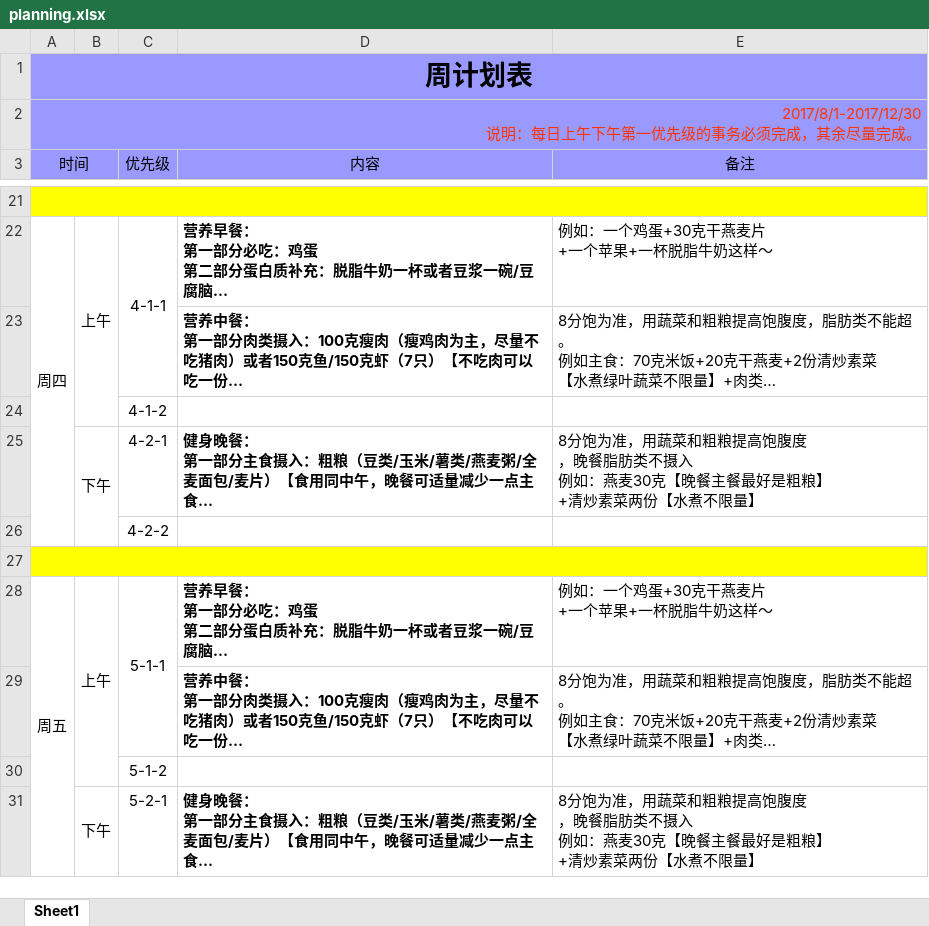
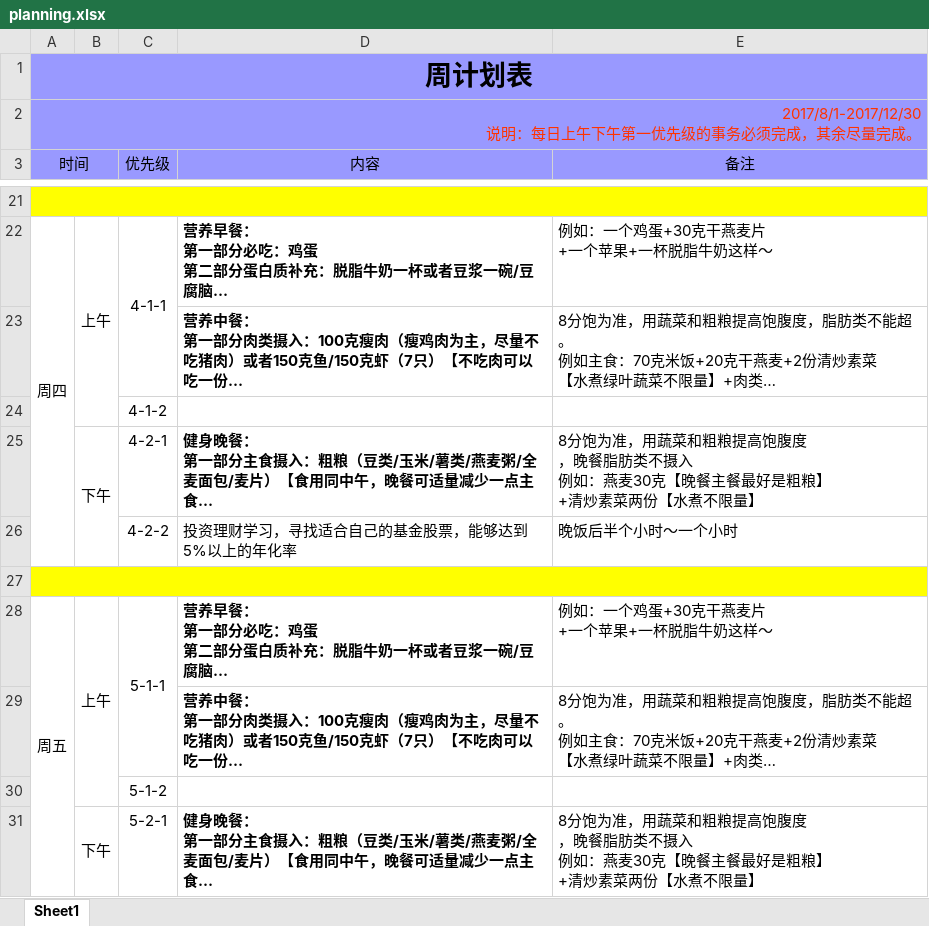
Before and after one commit to nephen/blog-old, an Excel workbook: arrange/planning.xlsx, sheet Sheet1, drawn as a sheet; only a part is shown, gaps mark what is left out; long unchanged cells end in …; values as stored, in another font and other column widths than the file's, no borders; removed rows and columns are numbered as before the commit, all else as after; the diff covers the shown part only; the diff names each change by its address in the sheet, - before the commit and + after, or states it on an @@ line.

```diff
--- a/arrange/planning.xlsx (sheet Sheet1)
+++ b/arrange/planning.xlsx (sheet Sheet1)
-row 26:  |  | 4-2-2
+row 26:  |  | 4-2-2 | 投资理财学习，寻找适合自己的基金股票，能够达到5%以上的年化率 | 晚饭后半个小时～一个小时
```
Also changed, not shown: 7 added rows and 7 removed rows elsewhere in this sheet, 2 other files.
